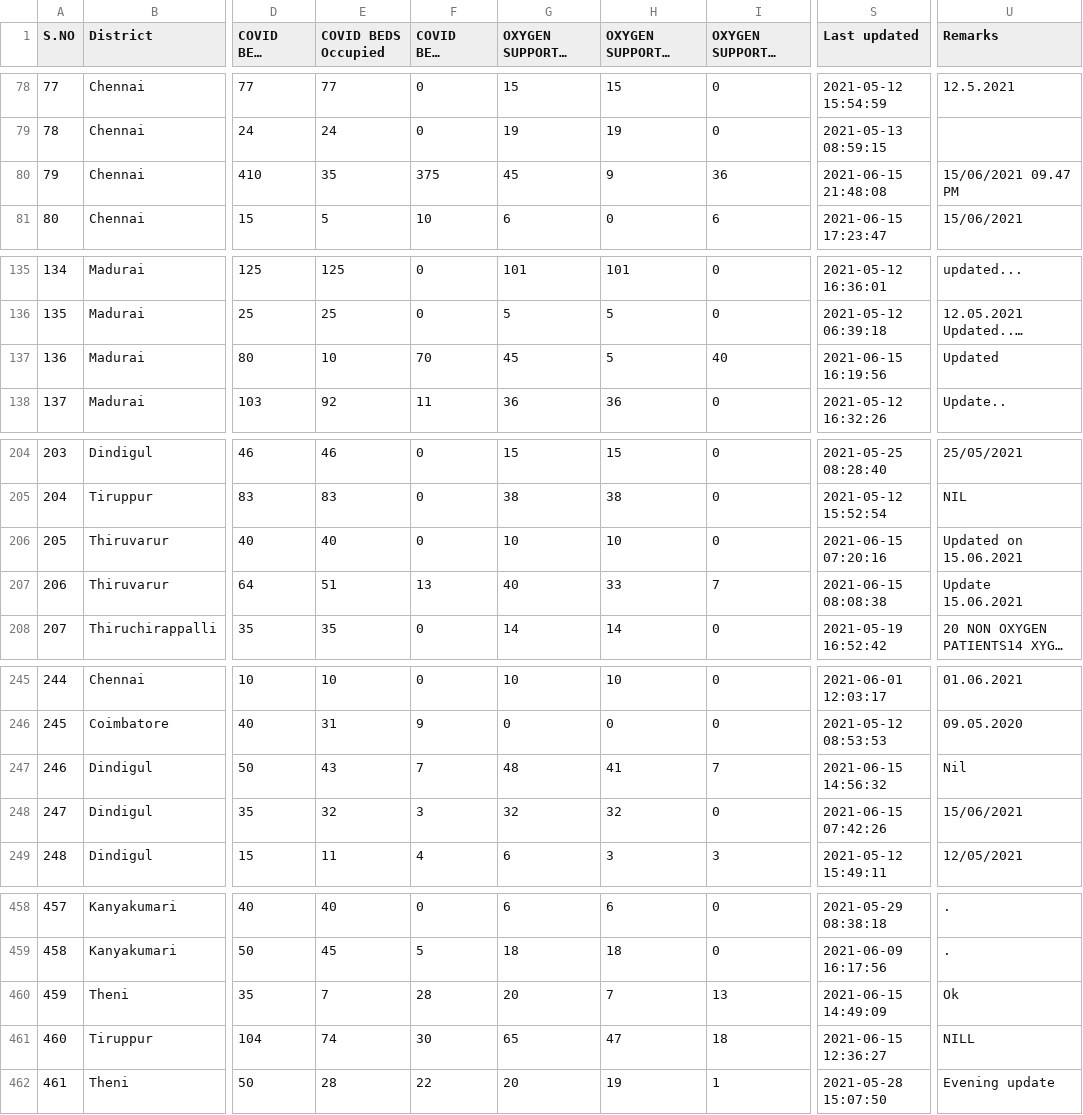
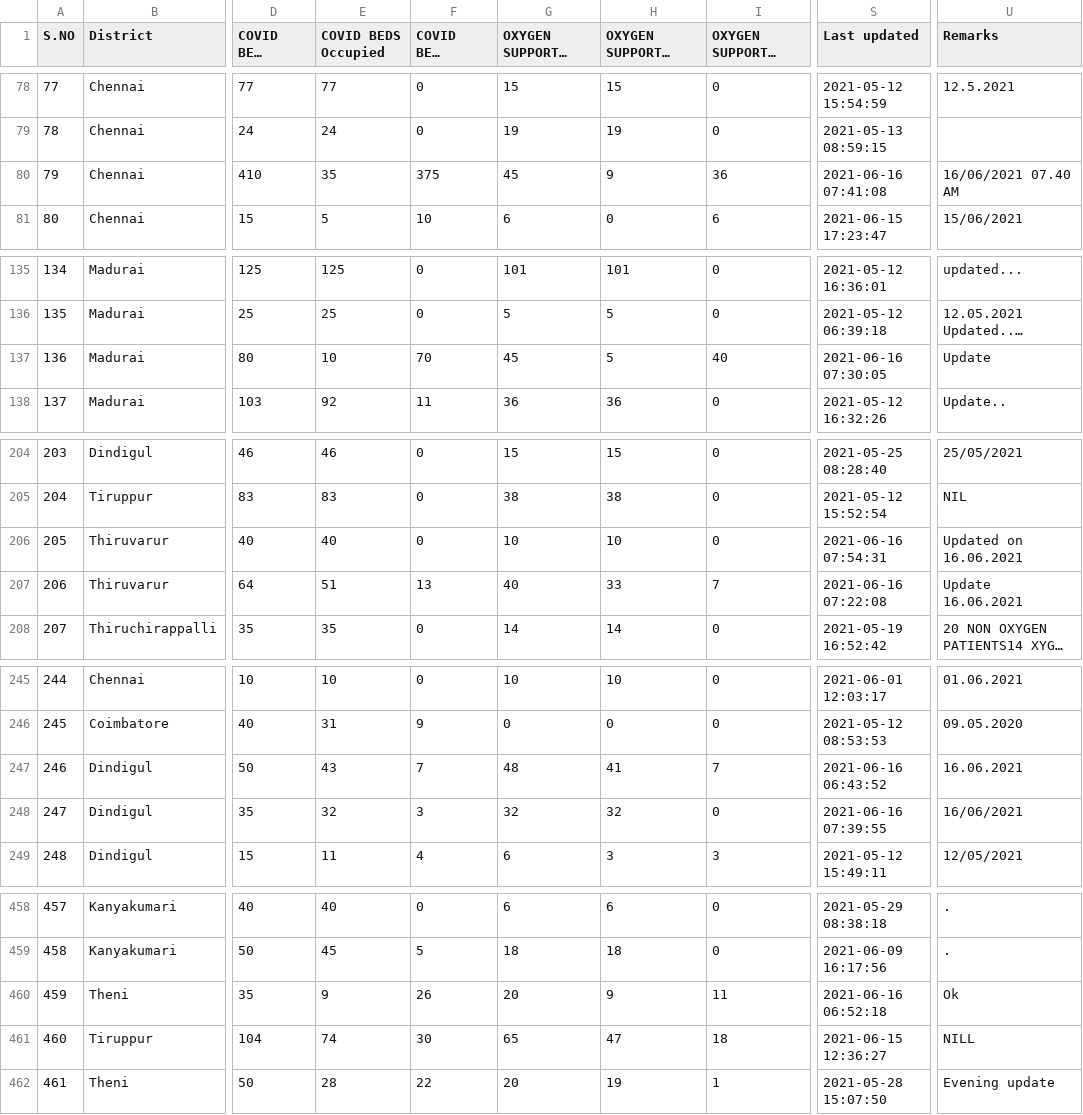
Before and after one commit to mskian/tamil-nadu-covid-beds-api, a CSV file: data/beds.csv, drawn as a sheet; only a part is shown, gaps mark what is left out; long unchanged cells end in …; the diff covers the shown part only; the diff names each change by its address in the sheet, - before the commit and + after, or states it on an @@ line.

```diff
--- a/data/beds.csv
+++ b/data/beds.csv
-S80 (Last updated): 2021-06-15 21:48:08
+S80 (Last updated): 2021-06-16 07:41:08
-U80 (Remarks): 15/06/2021 09.47 PM
+U80 (Remarks): 16/06/2021 07.40 AM
-S137 (Last updated): 2021-06-15 16:19:56
+S137 (Last updated): 2021-06-16 07:30:05
-U137 (Remarks): Updated
+U137 (Remarks): Update
-S206 (Last updated): 2021-06-15 07:20:16
+S206 (Last updated): 2021-06-16 07:54:31
-U206 (Remarks): Updated on 15.06.2021
+U206 (Remarks): Updated on 16.06.2021
-S207 (Last updated): 2021-06-15 08:08:38
+S207 (Last updated): 2021-06-16 07:22:08
-U207 (Remarks): Update 15.06.2021
+U207 (Remarks): Update 16.06.2021
-S247 (Last updated): 2021-06-15 14:56:32
+S247 (Last updated): 2021-06-16 06:43:52
-U247 (Remarks): Nil
+U247 (Remarks): 16.06.2021
-S248 (Last updated): 2021-06-15 07:42:26
+S248 (Last updated): 2021-06-16 07:39:55
-U248 (Remarks): 15/06/2021
+U248 (Remarks): 16/06/2021
-E460 (COVID BEDS Occupied): 7
+E460 (COVID BEDS Occupied): 9
-F460 (COVID BEDS Vacant): 28
+F460 (COVID BEDS Vacant): 26
-H460 (OXYGEN SUPPORTED BEDS Occupied): 7
+H460 (OXYGEN SUPPORTED BEDS Occupied): 9
-I460 (OXYGEN SUPPORTED BEDS Vacant): 13
+I460 (OXYGEN SUPPORTED BEDS Vacant): 11
-S460 (Last updated): 2021-06-15 14:49:09
+S460 (Last updated): 2021-06-16 06:52:18
```
Also changed, not shown: 40 edited cells elsewhere in this file, 1 other file.
